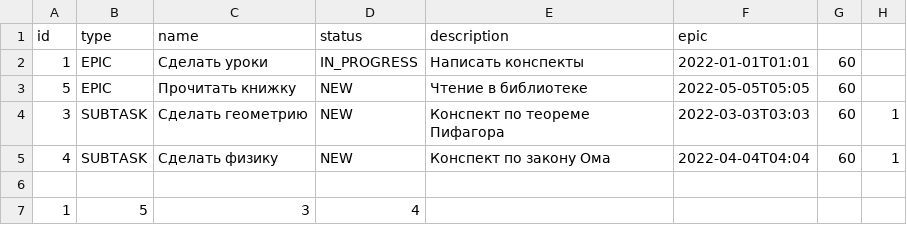
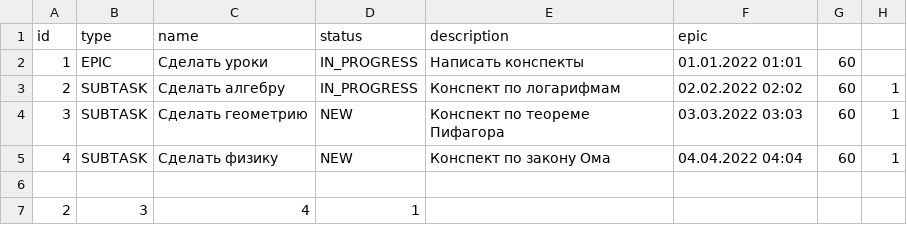
Before and after one commit to am29-10/Kanban, a CSV file: Test.csv, drawn as a sheet.

```diff
--- a/Test.csv
+++ b/Test.csv
@@ -1,7 +1,7 @@
 id, type, name, status, description, epic
-1, EPIC, Сделать уроки, IN_PROGRESS, Написать конспекты, 2022-01-01T01:01, 60,
-5, EPIC, Прочитать книжку, NEW, Чтение в библиотеке, 2022-05-05T05:05, 60,
-3, SUBTASK, Сделать геометрию, NEW, Конспект по теореме Пифагора, 2022-03-03T03:03, 60, 1
-4, SUBTASK, Сделать физику, NEW, Конспект по закону Ома, 2022-04-04T04:04, 60, 1
+1, EPIC, Сделать уроки, IN_PROGRESS, Написать конспекты, 01.01.2022 01:01, 60,
+2, SUBTASK, Сделать алгебру, IN_PROGRESS, Конспект по логарифмам, 02.02.2022 02:02, 60, 1
+3, SUBTASK, Сделать геометрию, NEW, Конспект по теореме Пифагора, 03.03.2022 03:03, 60, 1
+4, SUBTASK, Сделать физику, NEW, Конспект по закону Ома, 04.04.2022 04:04, 60, 1
 
-1, 5, 3, 4
+2, 3, 4, 1
```
Also changed, not shown: 7 other files.
